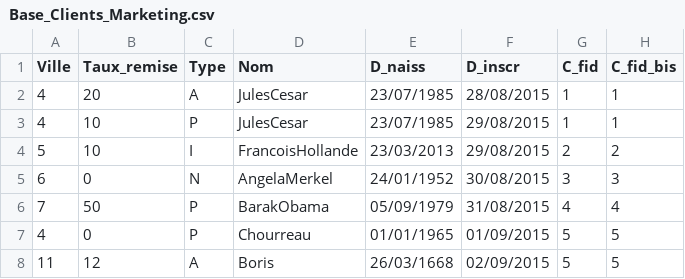
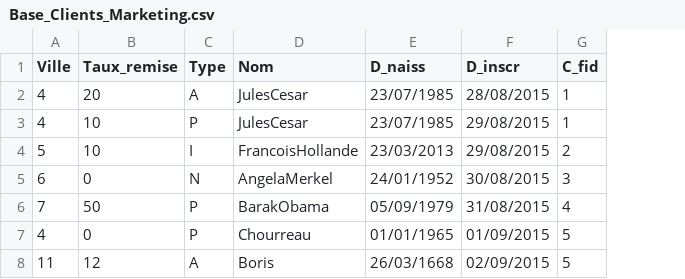
Before and after one commit to M2SIID-ODE/Projet_ODE, a CSV file: Sources/SSIS/ETL Clients/Base_Clients_Marketing.csv, drawn as a sheet; the diff names each change by its address in the sheet, - before the commit and + after, or states it on an @@ line.

Commit message:
ETL Clients VF
L'ETL Client par Thomas

```diff
--- a/Sources/SSIS/ETL Clients/Base_Clients_Marketing.csv
+++ b/Sources/SSIS/ETL Clients/Base_Clients_Marketing.csv
-column H (C_fid_bis), rows 2-8: 1 | 1 | 2 | 3 | 4 | 5 | 5
```
Also changed, not shown: 11 other files.
